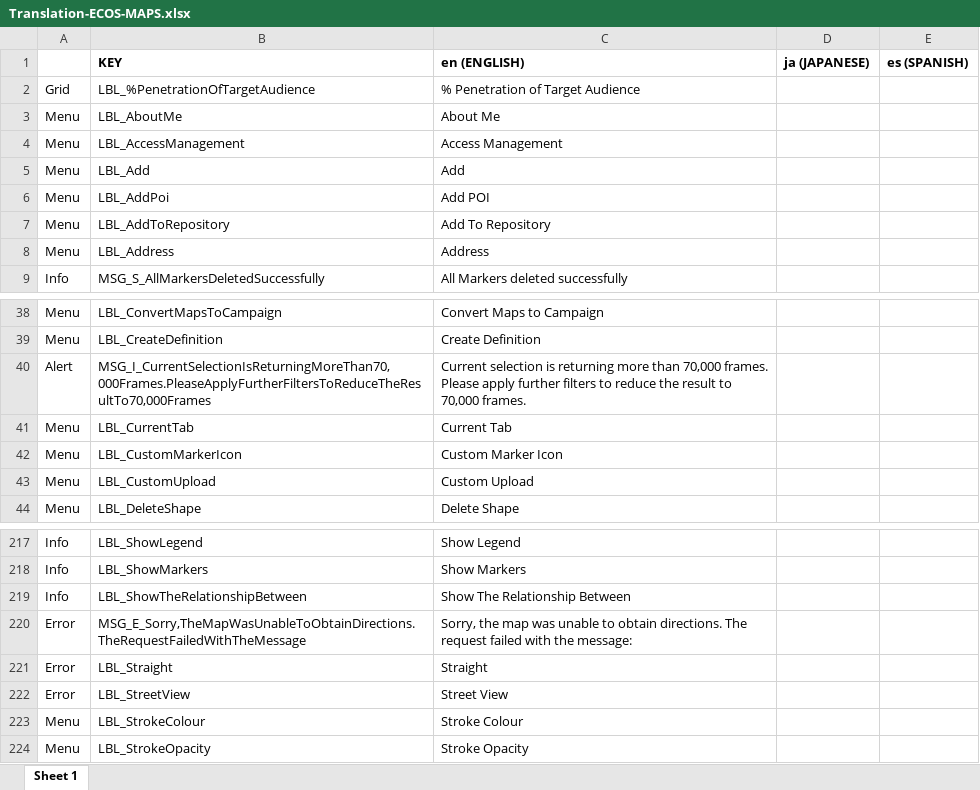
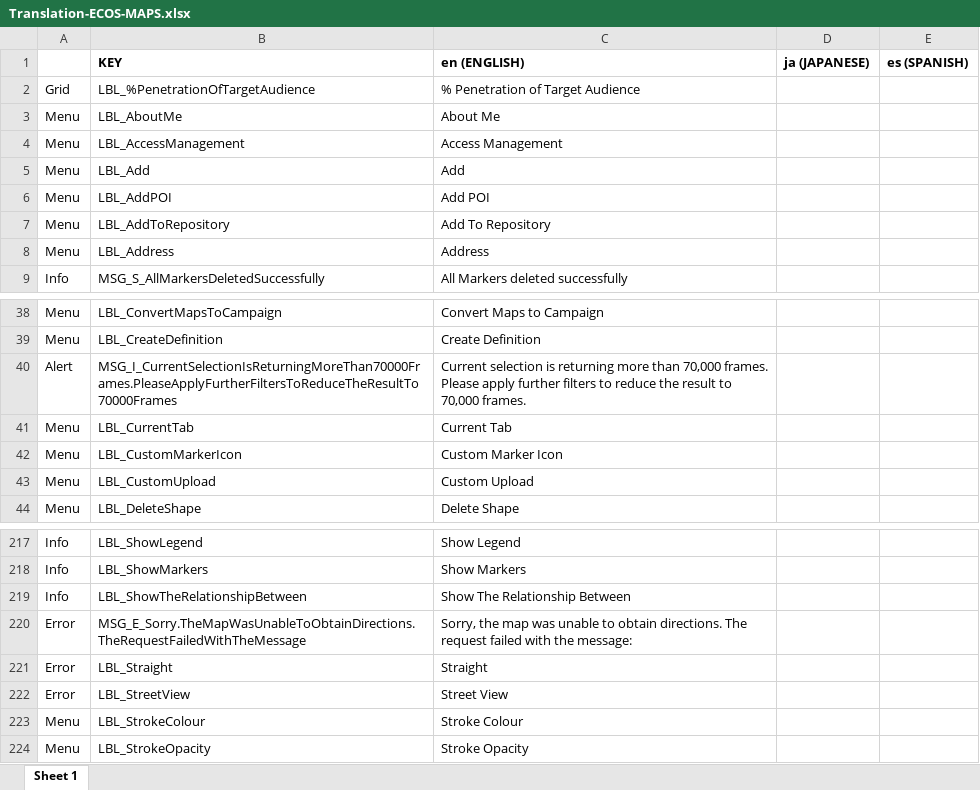
Before and after one commit to ripan/translations, an Excel workbook: Translation-ECOS-MAPS.xlsx, sheet Sheet 1, drawn as a sheet; only a part is shown, gaps mark what is left out; values as stored, in another font and other column widths than the file's, no borders; the diff names each change by its address in the sheet, - before the commit and + after, or states it on an @@ line.

Commit message:
Add english translation

```diff
--- a/Translation-ECOS-MAPS.xlsx (sheet Sheet 1)
+++ b/Translation-ECOS-MAPS.xlsx (sheet Sheet 1)
-B6 (KEY): LBL_AddPoi
+B6 (KEY): LBL_AddPOI
-B40 (KEY): MSG_I_CurrentSelectionIsReturningMoreThan70,000Frames.PleaseApplyFurtherFiltersToReduceTheResultTo70,000Frames
+B40 (KEY): MSG_I_CurrentSelectionIsReturningMoreThan70000Frames.PleaseApplyFurtherFiltersToReduceTheResultTo70000Frames
-B220 (KEY): MSG_E_Sorry,TheMapWasUnableToObtainDirections.TheRequestFailedWithTheMessage
+B220 (KEY): MSG_E_Sorry.TheMapWasUnableToObtainDirections.TheRequestFailedWithTheMessage
```
Also changed, not shown: 1 other file.
